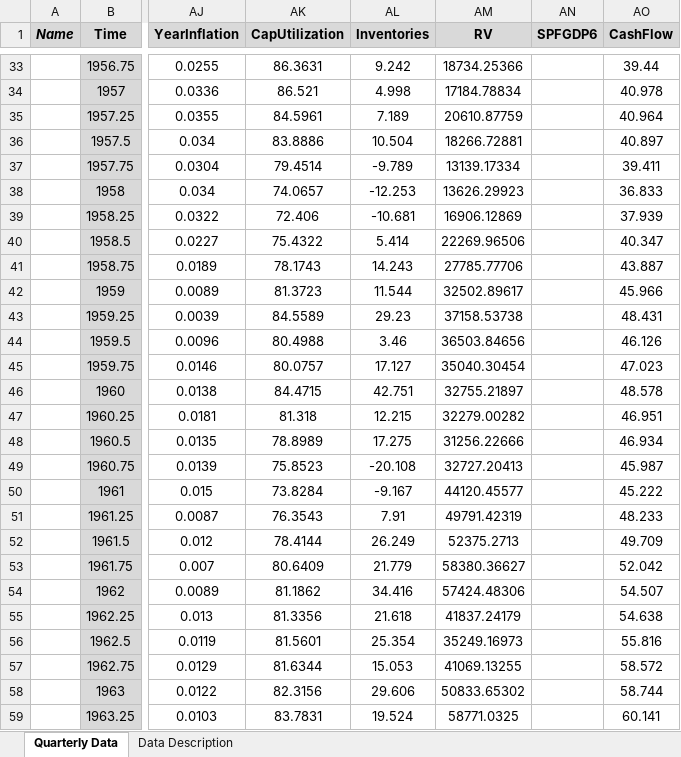
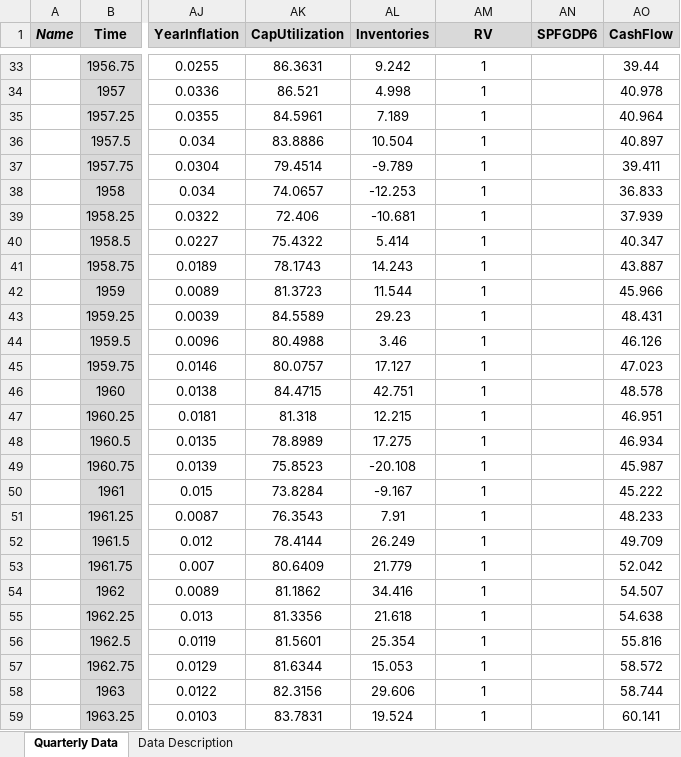
Before and after one commit to marcobrianti1989/Job_Market_Paper, an Excel workbook: Code/Data/Quarterly.xlsx, sheet Quarterly Data, drawn as a sheet; only a part is shown, gaps mark what is left out; values as stored, in another font and other column widths than the file's, no borders; the diff covers the shown part only; the diff names each change by its address in the sheet, - before the commit and + after, or states it on an @@ line.

```diff
--- a/Code/Data/Quarterly.xlsx (sheet Quarterly Data)
+++ b/Code/Data/Quarterly.xlsx (sheet Quarterly Data)
-AM33 (RV): 18734.25366
+AM33 (RV): 1
-AM34 (RV): 17184.78834
+AM34 (RV): 1
-AM35 (RV): 20610.87759
+AM35 (RV): 1
-AM36 (RV): 18266.72881
+AM36 (RV): 1
-AM37 (RV): 13139.17334
+AM37 (RV): 1
-AM38 (RV): 13626.29923
+AM38 (RV): 1
-AM39 (RV): 16906.12869
+AM39 (RV): 1
-AM40 (RV): 22269.96506
+AM40 (RV): 1
-AM41 (RV): 27785.77706
+AM41 (RV): 1
-AM42 (RV): 32502.89617
+AM42 (RV): 1
-AM43 (RV): 37158.53738
+AM43 (RV): 1
-AM44 (RV): 36503.84656
+AM44 (RV): 1
-AM45 (RV): 35040.30454
+AM45 (RV): 1
-AM46 (RV): 32755.21897
+AM46 (RV): 1
-AM47 (RV): 32279.00282
+AM47 (RV): 1
-AM48 (RV): 31256.22666
+AM48 (RV): 1
-AM49 (RV): 32727.20413
+AM49 (RV): 1
-AM50 (RV): 44120.45577
+AM50 (RV): 1
-AM51 (RV): 49791.42319
+AM51 (RV): 1
-AM52 (RV): 52375.2713
+AM52 (RV): 1
-AM53 (RV): 58380.36627
+AM53 (RV): 1
-AM54 (RV): 57424.48306
+AM54 (RV): 1
-AM55 (RV): 41837.24179
+AM55 (RV): 1
-AM56 (RV): 35249.16973
+AM56 (RV): 1
-AM57 (RV): 41069.13255
+AM57 (RV): 1
-AM58 (RV): 50833.65302
+AM58 (RV): 1
-AM59 (RV): 58771.0325
+AM59 (RV): 1
```
Also changed, not shown: 247 edited cells elsewhere in this sheet, Code/Data/Monthly.xlsx, 18 other files.
